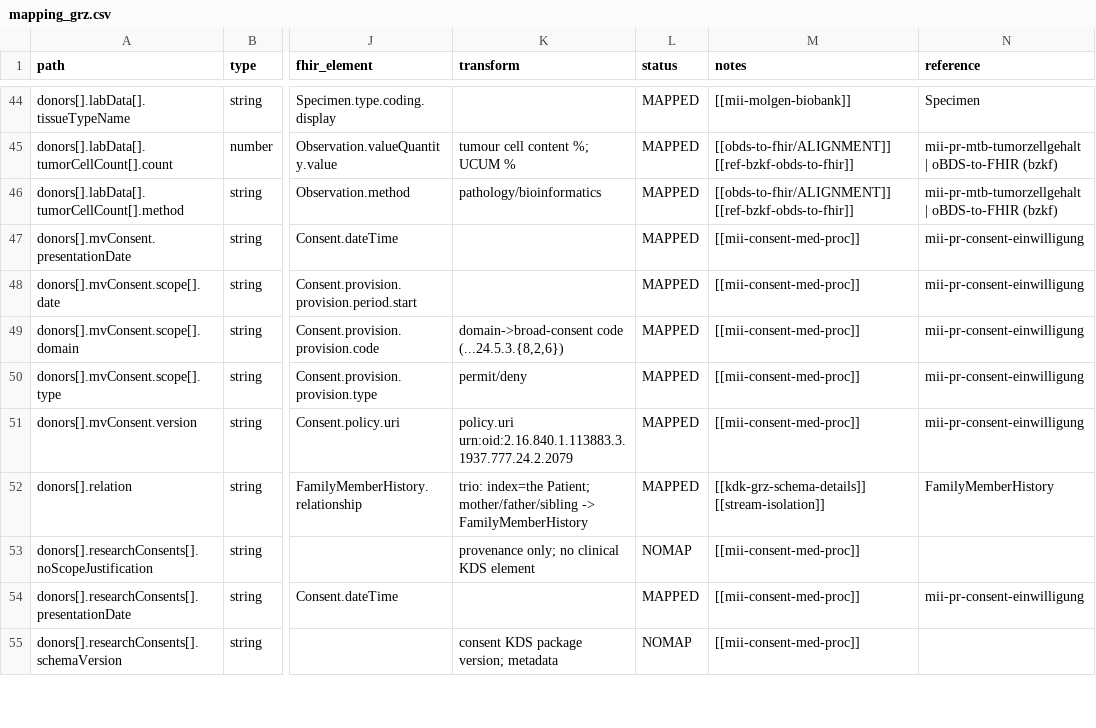
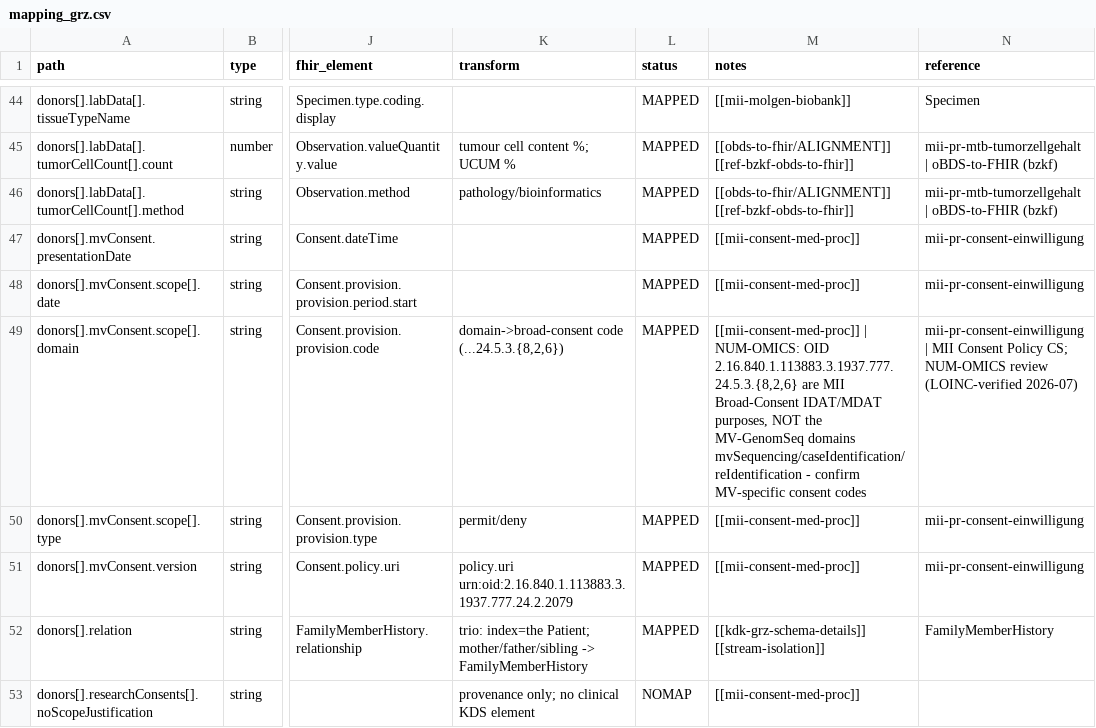
Before and after one commit to KohlbacherLab/genomDE2FHIR, a CSV file: mapping/mapping_grz.csv, drawn as a sheet; only a part is shown, gaps mark what is left out; the shorter side is filled out with more unchanged rows; the diff names each change by its address in the sheet, - before the commit and + after, or states it on an @@ line.

```diff
--- a/mapping/mapping_grz.csv
+++ b/mapping/mapping_grz.csv
-M49 (notes): [[mii-consent-med-proc]]
+M49 (notes): [[mii-consent-med-proc]] | NUM-OMICS: OID 2.16.840.1.113883.3.1937.777.24.5.3.{8,2,6} are MII Broad-Consent IDAT/MDAT purposes, NOT the MV-GenomSeq domains mvSequencing/caseIdentification/reIdentification - confirm MV-specific consent codes
-N49 (reference): mii-pr-consent-einwilligung
+N49 (reference): mii-pr-consent-einwilligung | MII Consent Policy CS; NUM-OMICS review (LOINC-verified 2026-07)
```
Also changed, not shown: mapping/mapping_kdk_rarediseases.csv, 1 other file.
